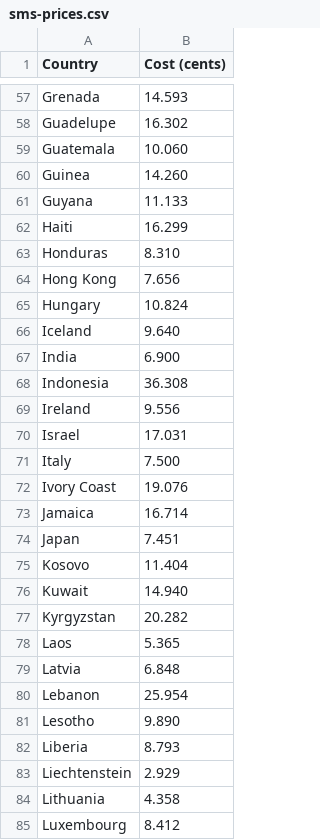
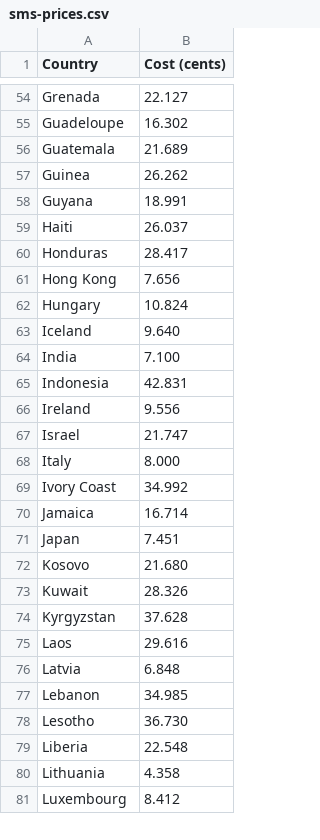
Before and after one commit to tkhq/docs, a CSV file: assets/files/sms-prices.csv, drawn as a sheet; only a part is shown, gaps mark what is left out; removed rows and columns are numbered as before the commit, all else as after; the diff covers the shown part only; the diff names each change by its address in the sheet, - before the commit and + after, or states it on an @@ line.

```diff
--- a/assets/files/sms-prices.csv
+++ b/assets/files/sms-prices.csv
-B54 (Cost (cents)): 14.593
+B54 (Cost (cents)): 22.127
-A55 (Country): Guadelupe
+A55 (Country): Guadeloupe
-B56 (Cost (cents)): 10.060
+B56 (Cost (cents)): 21.689
-B57 (Cost (cents)): 14.260
+B57 (Cost (cents)): 26.262
-B58 (Cost (cents)): 11.133
+B58 (Cost (cents)): 18.991
-B59 (Cost (cents)): 16.299
+B59 (Cost (cents)): 26.037
-B60 (Cost (cents)): 8.310
+B60 (Cost (cents)): 28.417
-B64 (Cost (cents)): 6.900
+B64 (Cost (cents)): 7.100
-B65 (Cost (cents)): 36.308
+B65 (Cost (cents)): 42.831
-B67 (Cost (cents)): 17.031
+B67 (Cost (cents)): 21.747
-B68 (Cost (cents)): 7.500
+B68 (Cost (cents)): 8.000
-B69 (Cost (cents)): 19.076
+B69 (Cost (cents)): 34.992
-B72 (Cost (cents)): 11.404
+B72 (Cost (cents)): 21.680
-B73 (Cost (cents)): 14.940
+B73 (Cost (cents)): 28.326
-B74 (Cost (cents)): 20.282
+B74 (Cost (cents)): 37.628
-B75 (Cost (cents)): 5.365
+B75 (Cost (cents)): 29.616
-B77 (Cost (cents)): 25.954
+B77 (Cost (cents)): 34.985
-B78 (Cost (cents)): 9.890
+B78 (Cost (cents)): 36.730
-B79 (Cost (cents)): 8.793
+B79 (Cost (cents)): 22.548
-row 83: Liechtenstein | 2.929
```
Also changed, not shown: 6 removed rows and 70 edited cells elsewhere in this file, 1 other file.
